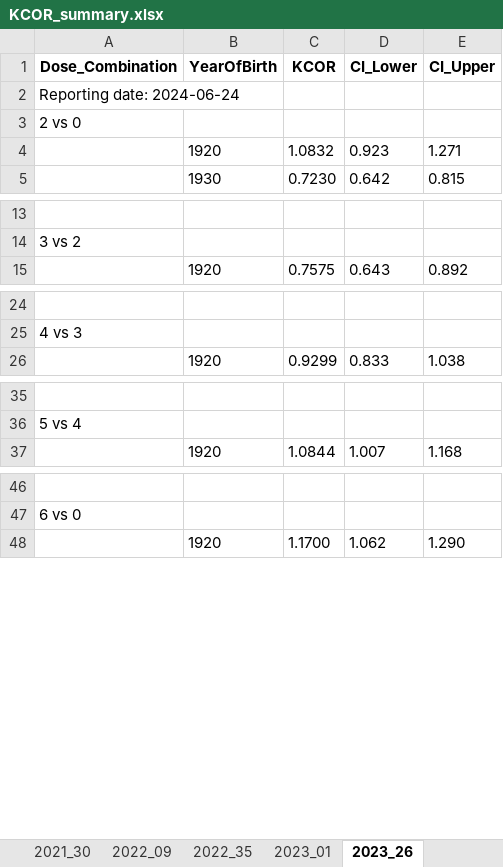
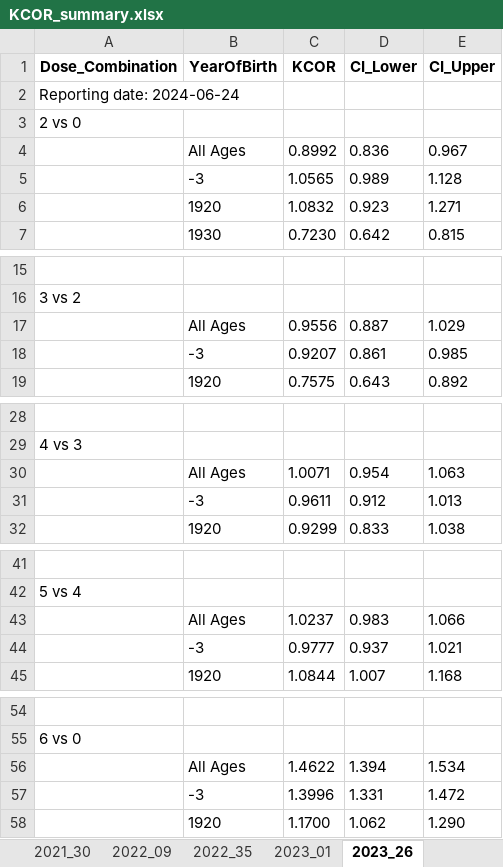
Before and after one commit to skirsch/KCOR, an Excel workbook: data/japan2/KCOR_summary.xlsx, sheet 2023_26, drawn as a sheet; only a part is shown, gaps mark what is left out; values as stored, in another font and other column widths than the file's, no borders; the diff covers the shown part only; the diff names each change by its address in the sheet, - before the commit and + after, or states it on an @@ line.

```diff
--- a/data/japan2/KCOR_summary.xlsx (sheet 2023_26)
+++ b/data/japan2/KCOR_summary.xlsx (sheet 2023_26)
+row 4:  | All Ages | 0.8992 | 0.836 | 0.967
+row 5:  | -3 | 1.0565 | 0.989 | 1.128
+row 17:  | All Ages | 0.9556 | 0.887 | 1.029
+row 18:  | -3 | 0.9207 | 0.861 | 0.985
+row 30:  | All Ages | 1.0071 | 0.954 | 1.063
+row 31:  | -3 | 0.9611 | 0.912 | 1.013
+row 43:  | All Ages | 1.0237 | 0.983 | 1.066
+row 44:  | -3 | 0.9777 | 0.937 | 1.021
+row 56:  | All Ages | 1.4622 | 1.394 | 1.534
+row 57:  | -3 | 1.3996 | 1.331 | 1.472
```
Also changed, not shown: 2 added rows elsewhere in this sheet, sheet 2023_01, sheet 2022_35, sheet 2022_09, sheet 2021_30, 2 other files.
